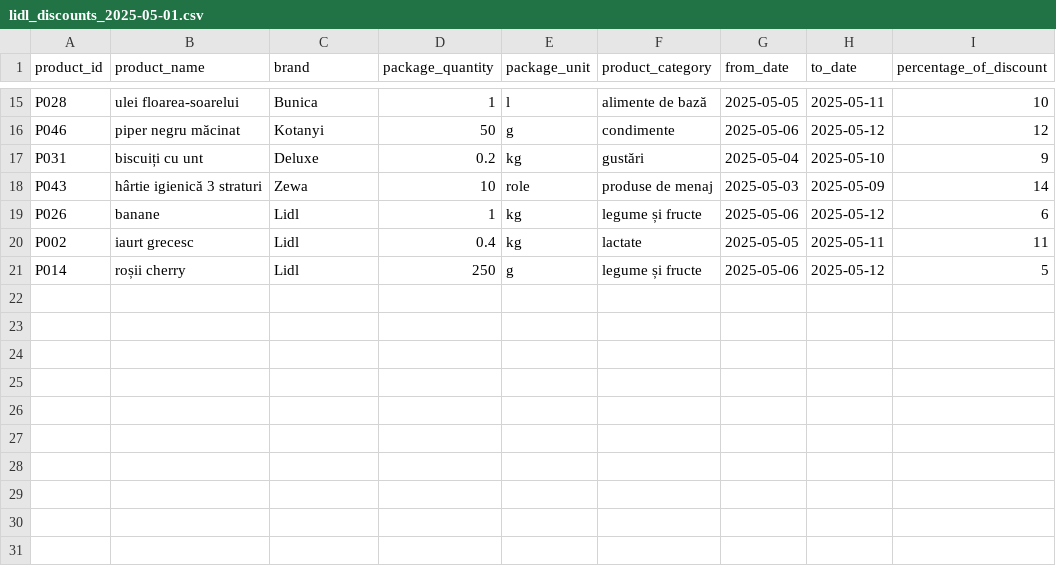
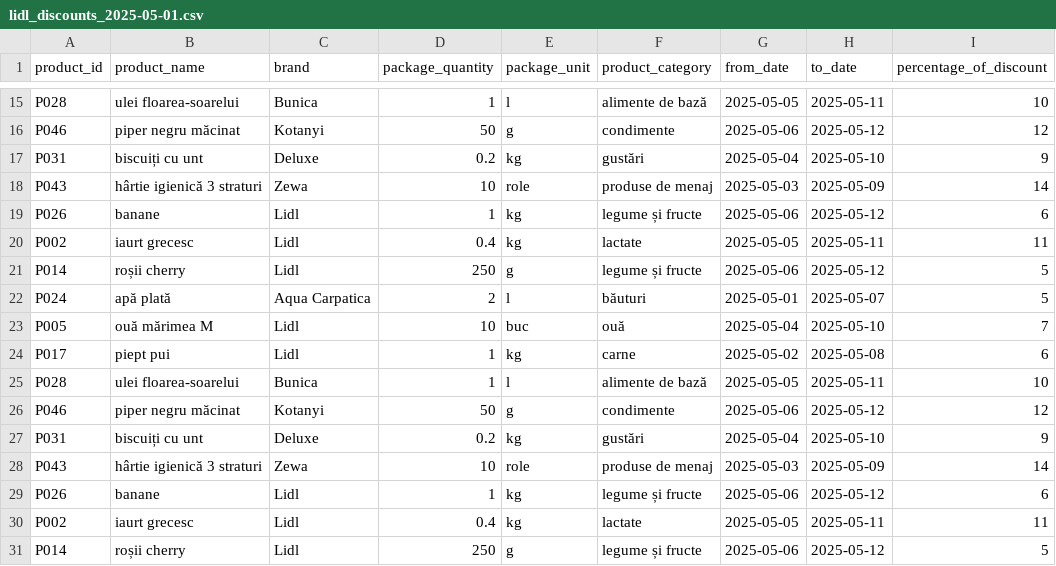
Before and after one commit to vlad-iancu/price-comparator-spring, a CSV file: src/main/resources/data/lidl_discounts_2025-05-01.csv, drawn as a sheet; only a part is shown, gaps mark what is left out; the diff names each change by its address in the sheet, - before the commit and + after, or states it on an @@ line.

Commit message:
Added Seed logic and extra data

```diff
--- a/src/main/resources/data/lidl_discounts_2025-05-01.csv
+++ b/src/main/resources/data/lidl_discounts_2025-05-01.csv
+row 22: P024 | apă plată | Aqua Carpatica | 2 | l | băuturi | 2025-05-01 | 2025-05-07 | 5
+row 23: P005 | ouă mărimea M | Lidl | 10 | buc | ouă | 2025-05-04 | 2025-05-10 | 7
+row 24: P017 | piept pui | Lidl | 1 | kg | carne | 2025-05-02 | 2025-05-08 | 6
+row 25: P028 | ulei floarea-soarelui | Bunica | 1 | l | alimente de bază | 2025-05-05 | 2025-05-11 | 10
+row 26: P046 | piper negru măcinat | Kotanyi | 50 | g | condimente | 2025-05-06 | 2025-05-12 | 12
+row 27: P031 | biscuiți cu unt | Deluxe | 0.2 | kg | gustări | 2025-05-04 | 2025-05-10 | 9
+row 28: P043 | hârtie igienică 3 straturi | Zewa | 10 | role | produse de menaj | 2025-05-03 | 2025-05-09 | 14
+row 29: P026 | banane | Lidl | 1 | kg | legume și fructe | 2025-05-06 | 2025-05-12 | 6
+row 30: P002 | iaurt grecesc | Lidl | 0.4 | kg | lactate | 2025-05-05 | 2025-05-11 | 11
+row 31: P014 | roșii cherry | Lidl | 250 | g | legume și fructe | 2025-05-06 | 2025-05-12 | 5
```
Also changed, not shown: src/main/resources/data/lidl_2025-05-01.csv, src/main/resources/data/lidl_2025-05-08.csv, 23 other files.
